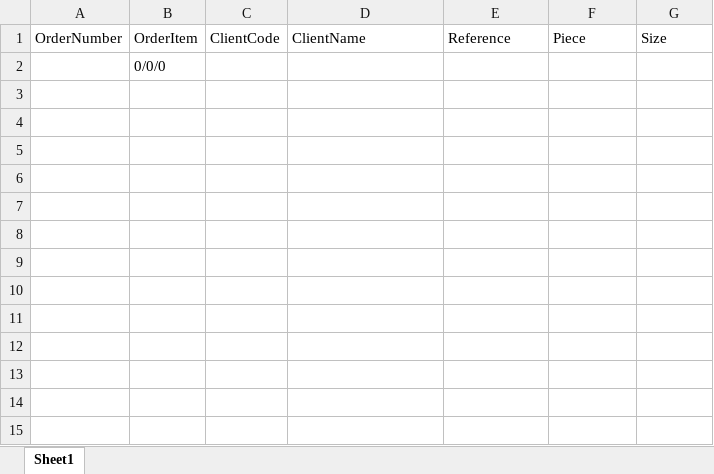
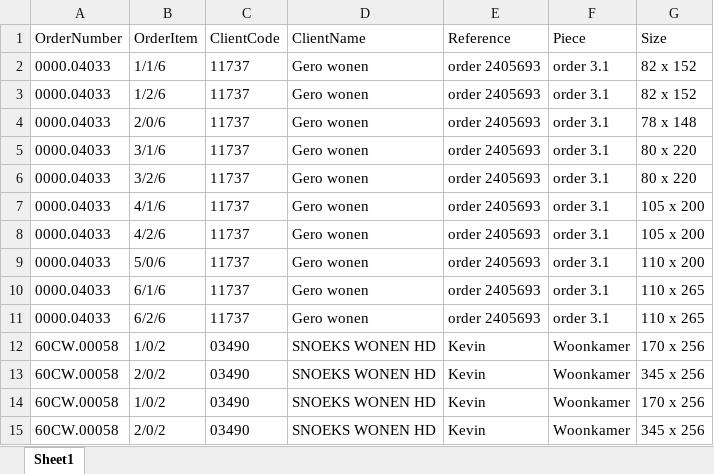
Before and after one commit to maatallah/pdfxport, an Excel workbook: out/output.xlsx, sheet Sheet1, drawn as a sheet; values as stored, in another font and other column widths than the file's, no borders; removed rows and columns are numbered as before the commit, all else as after; the diff names each change by its address in the sheet, - before the commit and + after, or states it on an @@ line.

```diff
--- a/out/output.xlsx (sheet Sheet1)
+++ b/out/output.xlsx (sheet Sheet1)
-row 2:  | 0/0/0
+row 2: 0000.04033 | 1/1/6 | 11737 | Gero wonen | order 2405693 | order 3.1 | 82 x 152
+row 3: 0000.04033 | 1/2/6 | 11737 | Gero wonen | order 2405693 | order 3.1 | 82 x 152
+row 4: 0000.04033 | 2/0/6 | 11737 | Gero wonen | order 2405693 | order 3.1 | 78 x 148
+row 5: 0000.04033 | 3/1/6 | 11737 | Gero wonen | order 2405693 | order 3.1 | 80 x 220
+row 6: 0000.04033 | 3/2/6 | 11737 | Gero wonen | order 2405693 | order 3.1 | 80 x 220
+row 7: 0000.04033 | 4/1/6 | 11737 | Gero wonen | order 2405693 | order 3.1 | 105 x 200
+row 8: 0000.04033 | 4/2/6 | 11737 | Gero wonen | order 2405693 | order 3.1 | 105 x 200
+row 9: 0000.04033 | 5/0/6 | 11737 | Gero wonen | order 2405693 | order 3.1 | 110 x 200
+row 10: 0000.04033 | 6/1/6 | 11737 | Gero wonen | order 2405693 | order 3.1 | 110 x 265
+row 11: 0000.04033 | 6/2/6 | 11737 | Gero wonen | order 2405693 | order 3.1 | 110 x 265
+row 12: 60CW.00058 | 1/0/2 | 03490 | SNOEKS WONEN HD | Kevin | Woonkamer | 170 x 256
+row 13: 60CW.00058 | 2/0/2 | 03490 | SNOEKS WONEN HD | Kevin | Woonkamer | 345 x 256
+row 14: 60CW.00058 | 1/0/2 | 03490 | SNOEKS WONEN HD | Kevin | Woonkamer | 170 x 256
+row 15: 60CW.00058 | 2/0/2 | 03490 | SNOEKS WONEN HD | Kevin | Woonkamer | 345 x 256
```
Also changed, not shown: 23 other files.
